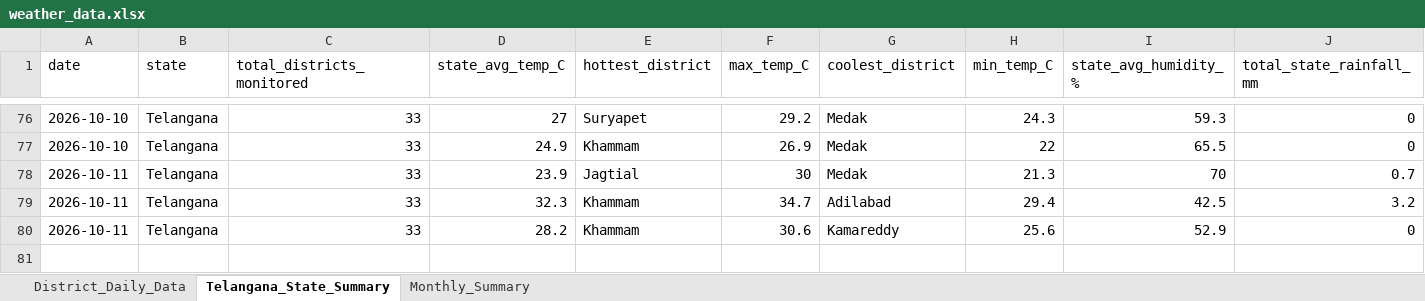
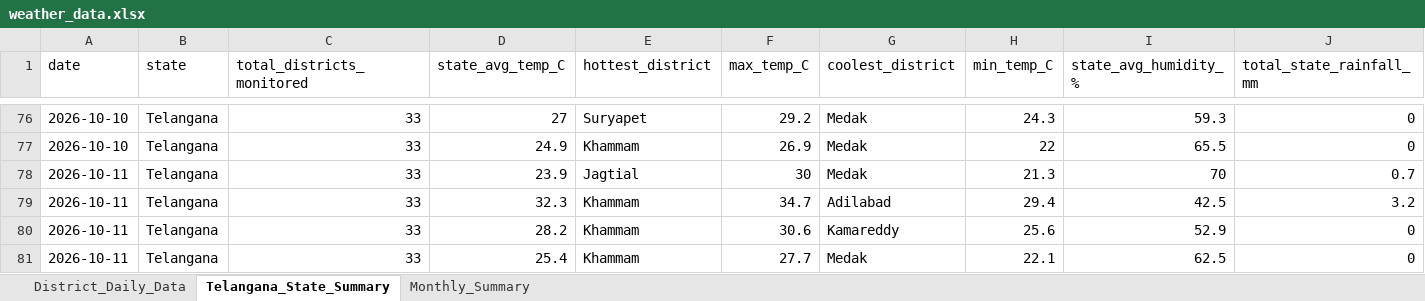
Before and after one commit to molakasohan/weather-analytics, an Excel workbook: data/weather_data.xlsx, sheet Telangana_State_Summary, drawn as a sheet; only a part is shown, gaps mark what is left out; values as stored, in another font and other column widths than the file's, no borders; rows hold the shown columns only; the diff names each change by its address in the sheet, - before the commit and + after, or states it on an @@ line.

```diff
--- a/data/weather_data.xlsx (sheet Telangana_State_Summary)
+++ b/data/weather_data.xlsx (sheet Telangana_State_Summary)
+row 81: 2026-10-11 | Telangana | 33 | 25.4 | Khammam | 27.7 | Medak | 22.1 | 62.5 | 0
```
Also changed, not shown: sheet District_Daily_Data, sheet Monthly_Summary, 4 other files.
